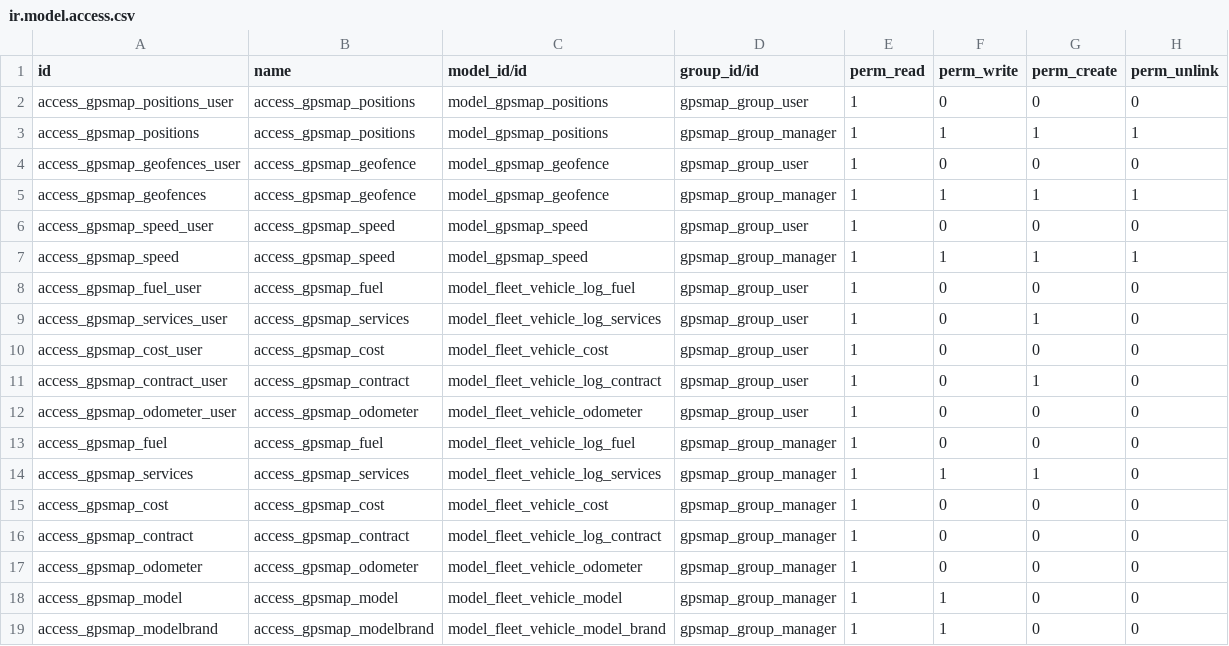
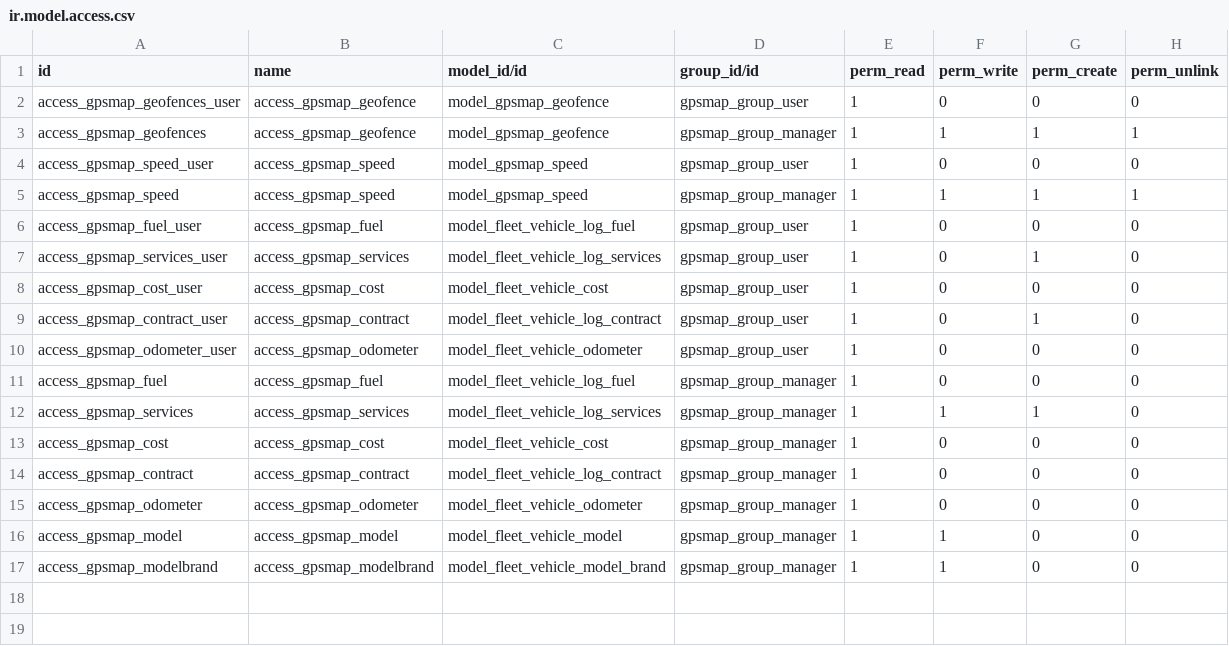
Before and after one commit to evigra/solesgps_map, a CSV file: solesgps_map/security/ir.model.access.csv, drawn as a sheet; the diff names each change by its address in the sheet, - before the commit and + after, or states it on an @@ line.

```diff
--- a/solesgps_map/security/ir.model.access.csv
+++ b/solesgps_map/security/ir.model.access.csv
-row 2: access_gpsmap_positions_user | access_gpsmap_positions | model_gpsmap_positions | gpsmap_group_user | 1 | 0 | 0 | 0
-row 3: access_gpsmap_positions | access_gpsmap_positions | model_gpsmap_positions | gpsmap_group_manager | 1 | 1 | 1 | 1
```
Also changed, not shown: 1 other file.
